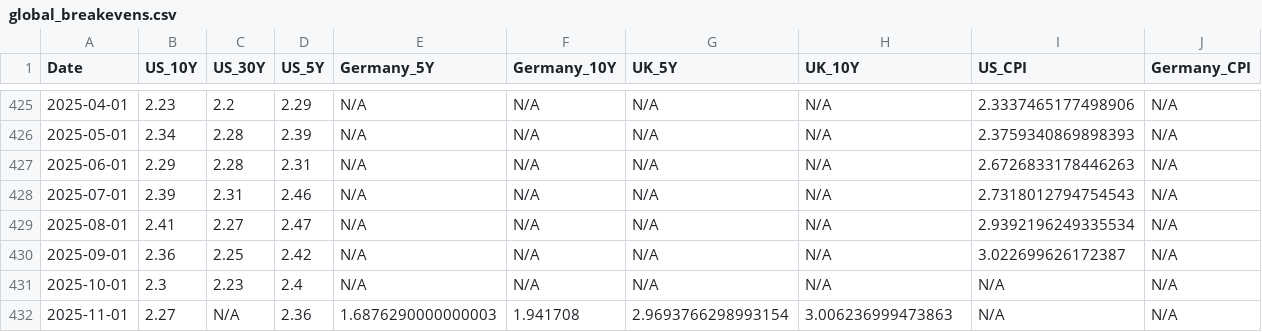
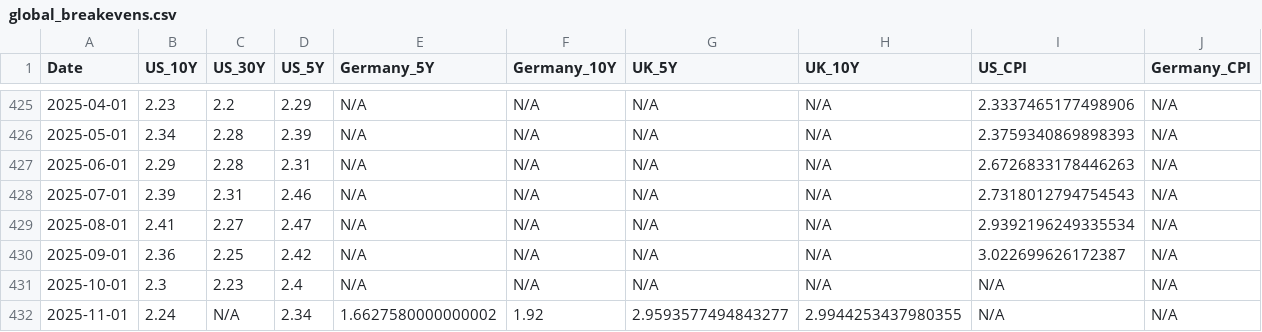
Before and after one commit to bankeronwheels/quilt-outputs, a CSV file: global_breakevens.csv, drawn as a sheet; only a part is shown, gaps mark what is left out; the diff names each change by its address in the sheet, - before the commit and + after, or states it on an @@ line.

Commit message:
Update global breakeven inflation rates (US/UK/EU) [skip ci]

```diff
--- a/global_breakevens.csv
+++ b/global_breakevens.csv
-B432 (US_10Y): 2.27
+B432 (US_10Y): 2.24
-D432 (US_5Y): 2.36
+D432 (US_5Y): 2.34
-E432 (Germany_5Y): 1.6876290000000003
+E432 (Germany_5Y): 1.6627580000000002
-F432 (Germany_10Y): 1.941708
+F432 (Germany_10Y): 1.92
-G432 (UK_5Y): 2.9693766298993154
+G432 (UK_5Y): 2.9593577494843277
-H432 (UK_10Y): 3.006236999473863
+H432 (UK_10Y): 2.9944253437980355
```
